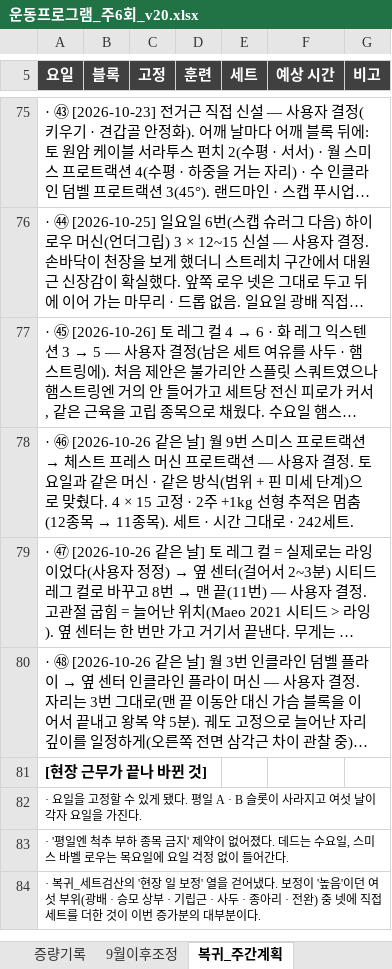
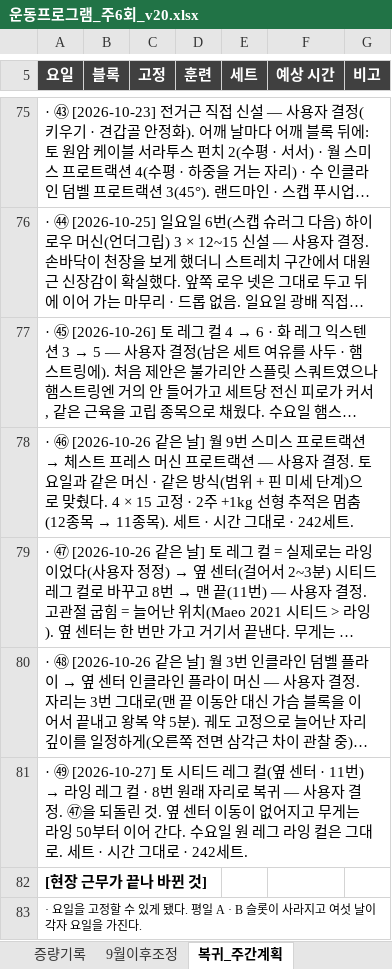
Before and after one commit to ktmffl-max/health1234, an Excel workbook: 운동프로그램_주6회_v20.xlsx, sheet 복귀_주간계획, drawn as a sheet; only a part is shown, gaps mark what is left out; the shorter side is filled out with more unchanged rows; long unchanged cells end in …; values as stored, in another font and other column widths than the file's, no borders; the diff names each change by its address in the sheet, - before the commit and + after, or states it on an @@ line.

```diff
--- a/운동프로그램_주6회_v20.xlsx (sheet 복귀_주간계획)
+++ b/운동프로그램_주6회_v20.xlsx (sheet 복귀_주간계획)
+row 81: · ㊾ [2026-10-27] 토 시티드 레그 컬(옆 센터 · 11번) → 라잉 레그 컬 · 8번 원래 자리로 복귀 — 사용자 결정. ㊼을 되돌린 것. 옆 센터 이동이 없어지고 무게는 라잉 50부터 이어 간다. 수요일 원 레그 라잉 컬은 그대로. 세트 · 시간 그대로 · 242세트.
```
Also changed, not shown: sheet 복귀_토_하체전면, sheet 복귀_수_하체후면, sheet 복귀_세트검산, formulas that keep their value, 6 other files.
